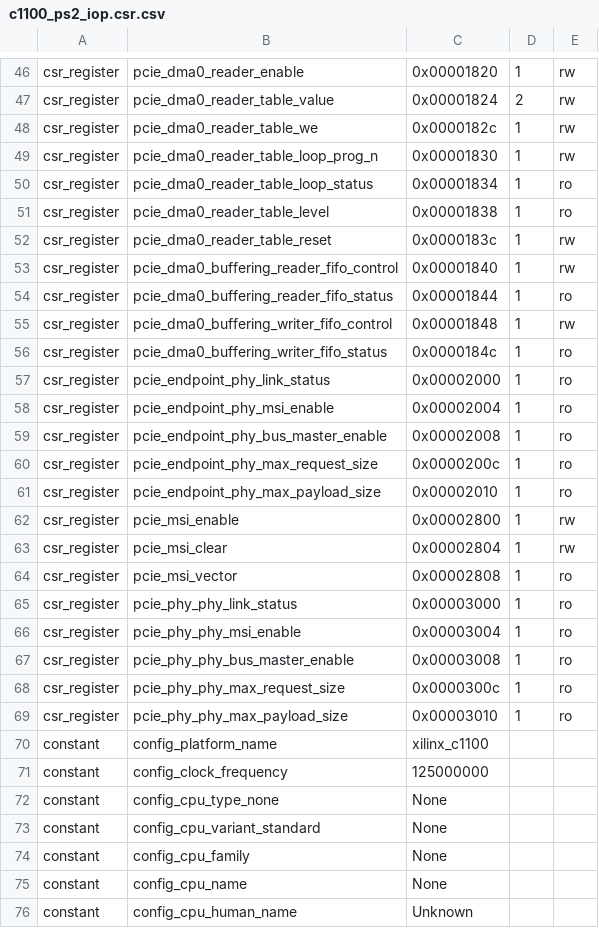
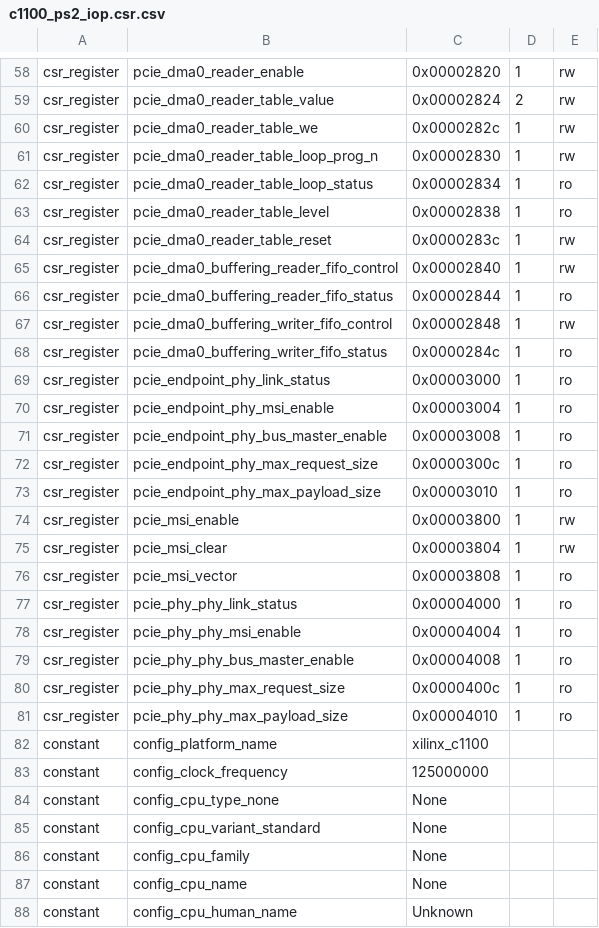
Before and after one commit to Dracnea/PS2-Xilinx-UltrascalePlus, a CSV file: bitstreams/c1100_ps2_iop.csr.csv, drawn as a sheet; only a part is shown, gaps mark what is left out; addresses are those after the commit; the diff covers the shown part only; the diff names each change by its address in the sheet, - before the commit and + after, or states it on an @@ line.

```diff
--- a/bitstreams/c1100_ps2_iop.csr.csv
+++ b/bitstreams/c1100_ps2_iop.csr.csv
-C58: 0x00001820
+C58: 0x00002820
-C59: 0x00001824
+C59: 0x00002824
-C60: 0x0000182c
+C60: 0x0000282c
-C61: 0x00001830
+C61: 0x00002830
-C62: 0x00001834
+C62: 0x00002834
-C63: 0x00001838
+C63: 0x00002838
-C64: 0x0000183c
+C64: 0x0000283c
-C65: 0x00001840
+C65: 0x00002840
-C66: 0x00001844
+C66: 0x00002844
-C67: 0x00001848
+C67: 0x00002848
-C68: 0x0000184c
+C68: 0x0000284c
-C69: 0x00002000
+C69: 0x00003000
-C70: 0x00002004
+C70: 0x00003004
-C71: 0x00002008
+C71: 0x00003008
-C72: 0x0000200c
+C72: 0x0000300c
-C73: 0x00002010
+C73: 0x00003010
-C74: 0x00002800
+C74: 0x00003800
-C75: 0x00002804
+C75: 0x00003804
-C76: 0x00002808
+C76: 0x00003808
-C77: 0x00003000
+C77: 0x00004000
-C78: 0x00003004
+C78: 0x00004004
-C79: 0x00003008
+C79: 0x00004008
-C80: 0x0000300c
+C80: 0x0000400c
-C81: 0x00003010
+C81: 0x00004010
```
Also changed, not shown: 12 added rows and 39 edited cells elsewhere in this file, 1 other file.
